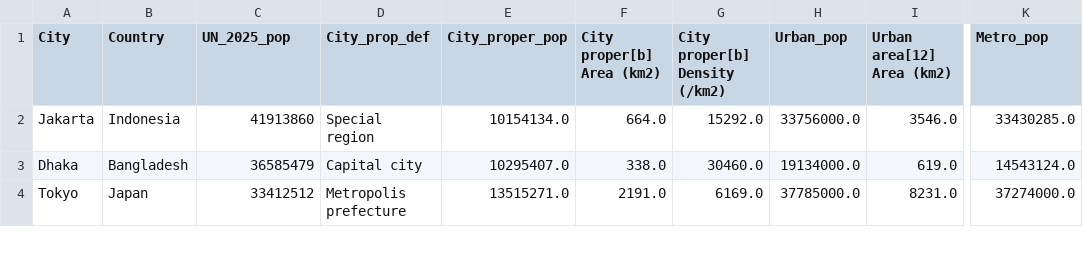
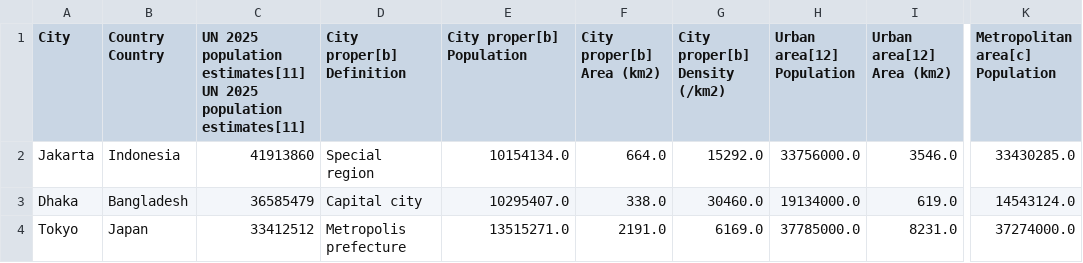
Before and after one commit to yuri19762008/000_ANALISTA_DATOS, a CSV file: Bootcamp-main/Modulo3/Leccion3/LiveCodingP1/largest_cities_clean.csv, drawn as a sheet; only a part is shown, gaps mark what is left out; the diff names each change by its address in the sheet, - before the commit and + after, or states it on an @@ line.

```diff
--- a/Bootcamp-main/Modulo3/Leccion3/LiveCodingP1/largest_cities_clean.csv
+++ b/Bootcamp-main/Modulo3/Leccion3/LiveCodingP1/largest_cities_clean.csv
-B1: Country
+B1: Country Country
-C1: UN_2025_pop
+C1: UN 2025 population estimates[11] UN 2025 population estimates[11]
-D1: City_prop_def
+D1: City proper[b] Definition
-E1: City_proper_pop
+E1: City proper[b] Population
-H1: Urban_pop
+H1: Urban area[12] Population
-K1: Metro_pop
+K1: Metropolitan area[c] Population
```
Also changed, not shown: 7 other files.
